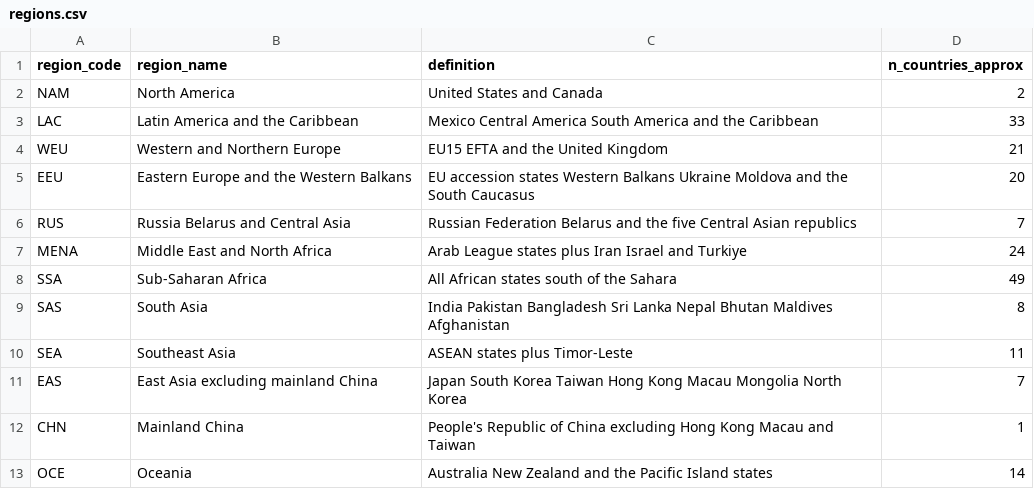
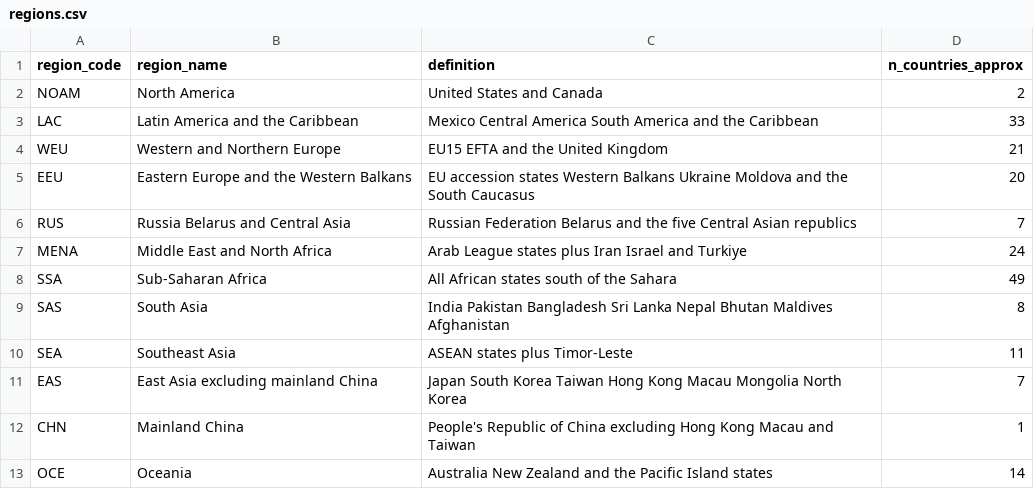
Before and after one commit to MedDhia/DataIndustry, a CSV file: data/regions.csv, drawn as a sheet.

```diff
--- a/data/regions.csv
+++ b/data/regions.csv
@@ -1,3 +1,3 @@
 region_code,region_name,definition,n_countries_approx
-NAM,North America,United States and Canada,2
+NOAM,North America,United States and Canada,2
 LAC,Latin America and the Caribbean,Mexico Central America South America and the Caribbean,33
```
Also changed, not shown: data/companies.csv, data/coverage_spatial.csv, 49 other files.
